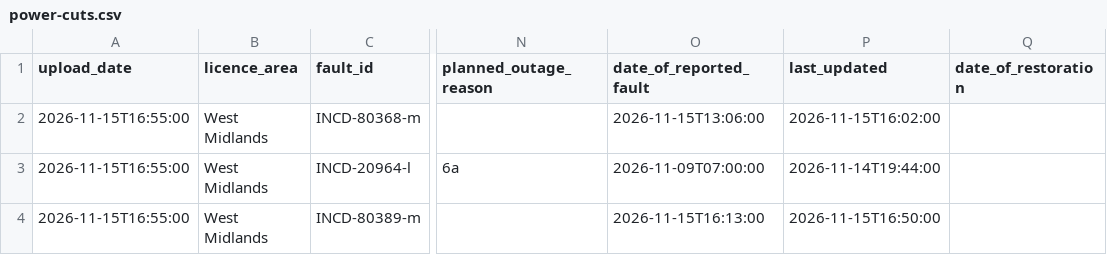
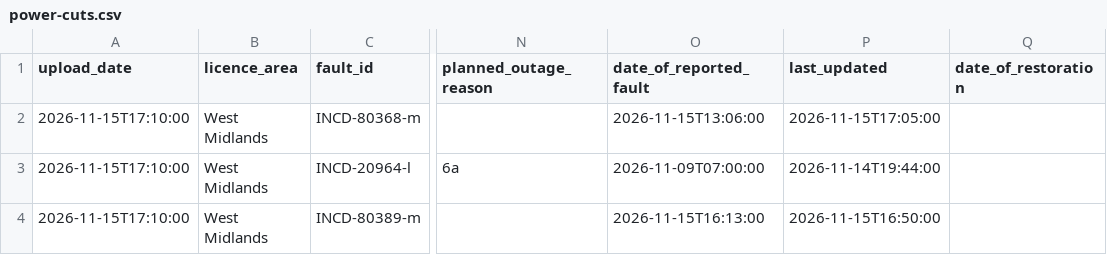
Before and after one commit to thechelsuk/uk.cheltenham-od.raw, a CSV file: sources/nged-power-cuts/power-cuts.csv, drawn as a sheet; only a part is shown, gaps mark what is left out; the diff names each change by its address in the sheet, - before the commit and + after, or states it on an @@ line.

```diff
--- a/sources/nged-power-cuts/power-cuts.csv
+++ b/sources/nged-power-cuts/power-cuts.csv
-A2:A4 (upload_date): 2026-11-15T16:55:00
+A2:A4 (upload_date): 2026-11-15T17:10:00
-P2 (last_updated): 2026-11-15T16:02:00
+P2 (last_updated): 2026-11-15T17:05:00
```
Also changed, not shown: 2 other files.
